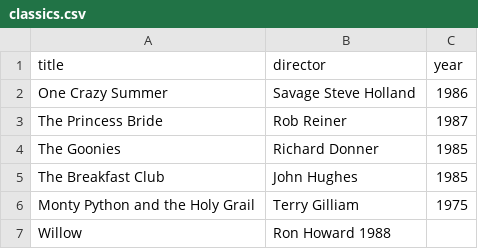
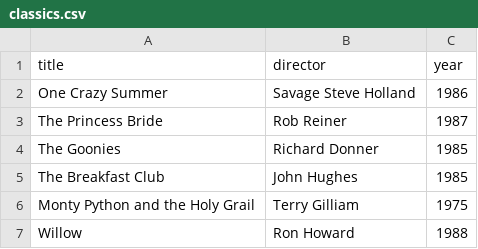
Before and after one commit to j2vieira/webflyx, a CSV file: classics.csv, drawn as a sheet.

Commit message:
J: Update classics.csv

```diff
--- a/classics.csv
+++ b/classics.csv
@@ -6,2 +6,2 @@ The Breakfast Club, John Hughes, 1985
 Monty Python and the Holy Grail, Terry Gilliam, 1975
-Willow, Ron Howard 1988
+Willow, Ron Howard, 1988
```
